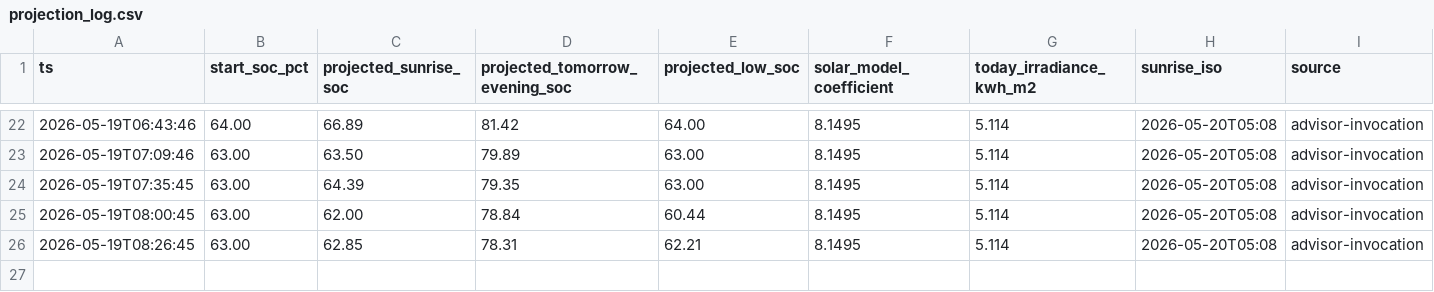
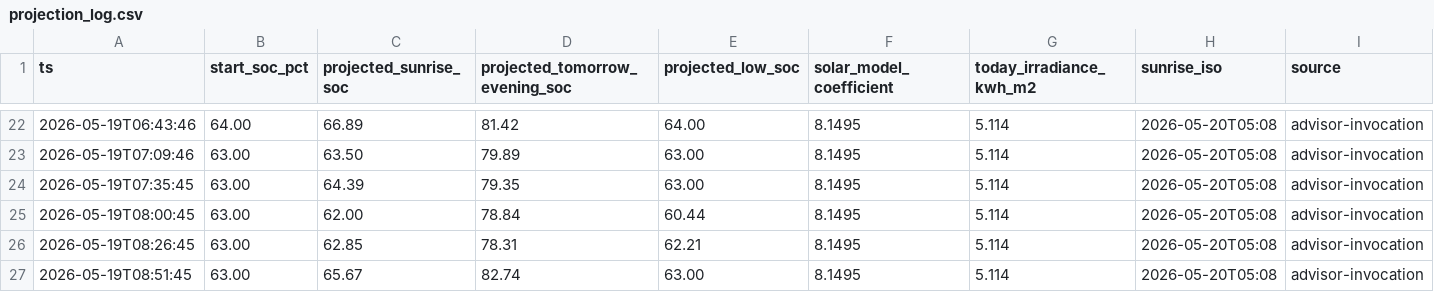
Before and after one commit to kaanow/volthium_reader, a CSV file: data/projection_log.csv, drawn as a sheet; only a part is shown, gaps mark what is left out.

```diff
--- a/data/projection_log.csv
+++ b/data/projection_log.csv
@@ -26 +26,2 @@ ts,start_soc_pct,projected_sunrise_soc,projected_tomorrow_evening_soc,projected_
 2026-05-19T08:26:45,63.00,62.85,78.31,62.21,8.1495,5.114,2026-05-20T05:08,advisor-invocation
+2026-05-19T08:51:45,63.00,65.67,82.74,63.00,8.1495,5.114,2026-05-20T05:08,advisor-invocation
```
Also changed, not shown: data/daily_summary.csv, data/weather.csv, 4 other files.
